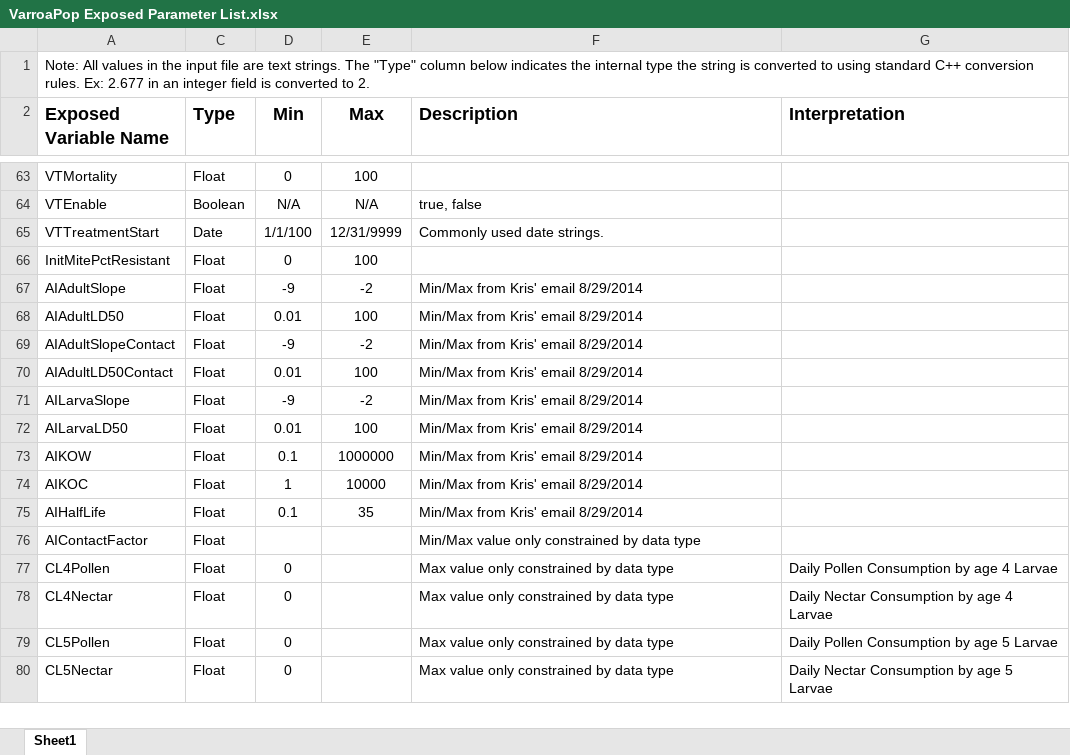
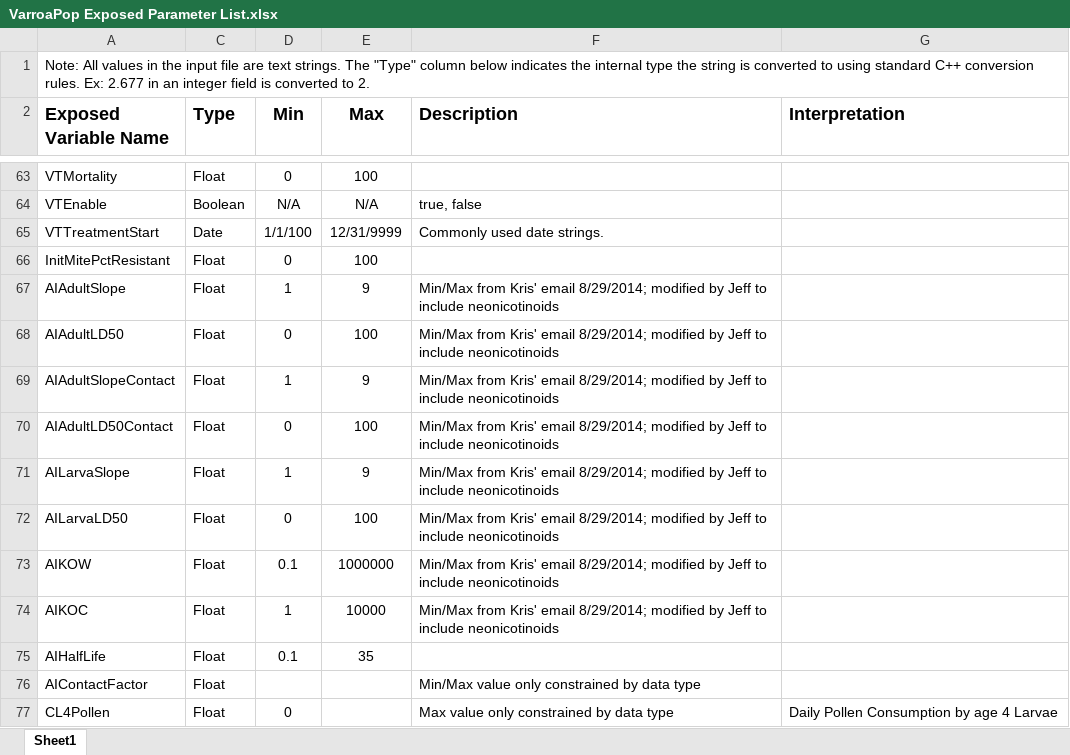
Before and after one commit to JeffreyMinucci/minucci_vp_mcmc, an Excel workbook: docs/VarroaPop Exposed Parameter List.xlsx, sheet Sheet1, drawn as a sheet; only a part is shown, gaps mark what is left out; the shorter side is filled out with more unchanged rows; values as stored, in another font and other column widths than the file's, no borders; the diff names each change by its address in the sheet, - before the commit and + after, or states it on an @@ line.

```diff
--- a/docs/VarroaPop Exposed Parameter List.xlsx (sheet Sheet1)
+++ b/docs/VarroaPop Exposed Parameter List.xlsx (sheet Sheet1)
-D67 (Min): -9
+D67 (Min): 1
-E67 (Max): -2
+E67 (Max): 9
-F67:F74 (Description): …Kris' email 8/29/2014
+F67:F74 (Description): …Kris' email 8/29/2014; modified by Jeff to include neonicotinoids
-D68 (Min): 0.01
+D68 (Min): 0
-D69 (Min): -9
+D69 (Min): 1
-E69 (Max): -2
+E69 (Max): 9
-D70 (Min): 0.01
+D70 (Min): 0
-D71 (Min): -9
+D71 (Min): 1
-E71 (Max): -2
+E71 (Max): 9
-D72 (Min): 0.01
+D72 (Min): 0
-F75 (Description): Min/Max from Kris' email 8/29/2014
+F75 (Description): (empty)
```
Also changed, not shown: 8 other files.
